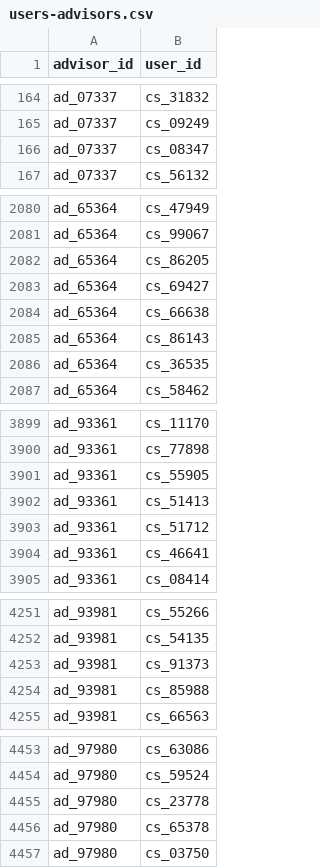
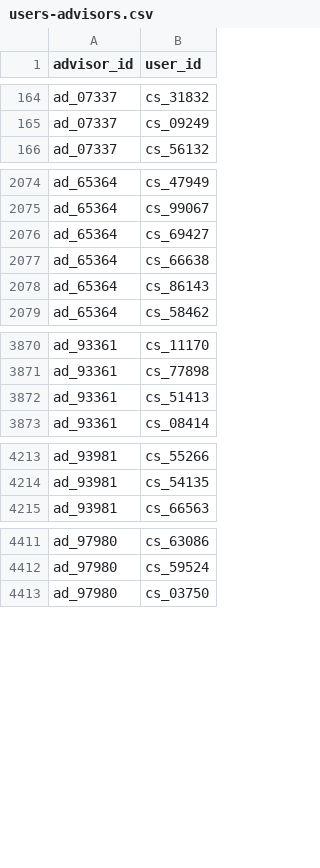
Before and after one commit to dnjfr/dual-confirm, a CSV file: samples-datas/users-data/en/users-advisors.csv, drawn as a sheet; only a part is shown, gaps mark what is left out; the diff covers the shown part only; the diff names each change by its address in the sheet, - before the commit and + after, or states it on an @@ line.

```diff
--- a/samples-datas/users-data/en/users-advisors.csv
+++ b/samples-datas/users-data/en/users-advisors.csv
-row 166: ad_07337 | cs_08347
-row 2082: ad_65364 | cs_86205
-row 2086: ad_65364 | cs_36535
-row 3901: ad_93361 | cs_55905
-row 3903: ad_93361 | cs_51712
-row 3904: ad_93361 | cs_46641
-row 4253: ad_93981 | cs_91373
-row 4254: ad_93981 | cs_85988
-row 4455: ad_97980 | cs_23778
-row 4456: ad_97980 | cs_65378
```
Also changed, not shown: 35 removed rows elsewhere in this file, samples-datas/users-data/en/users.csv, 11 other files.
